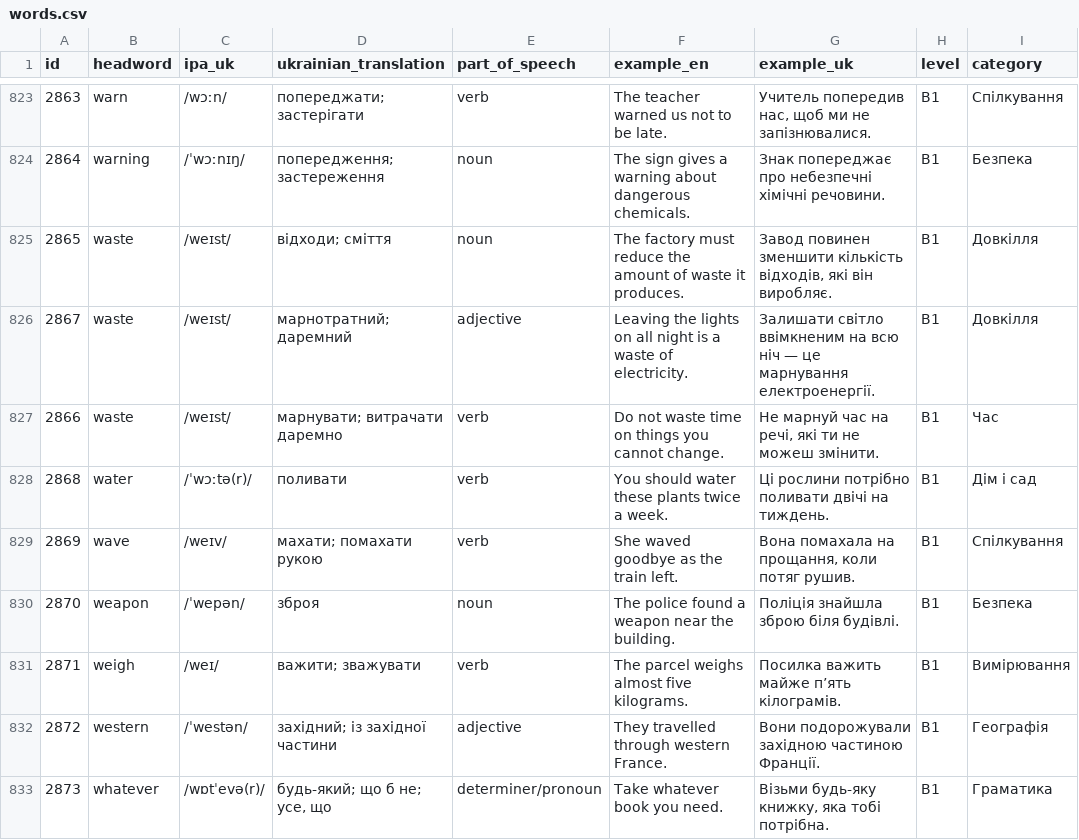
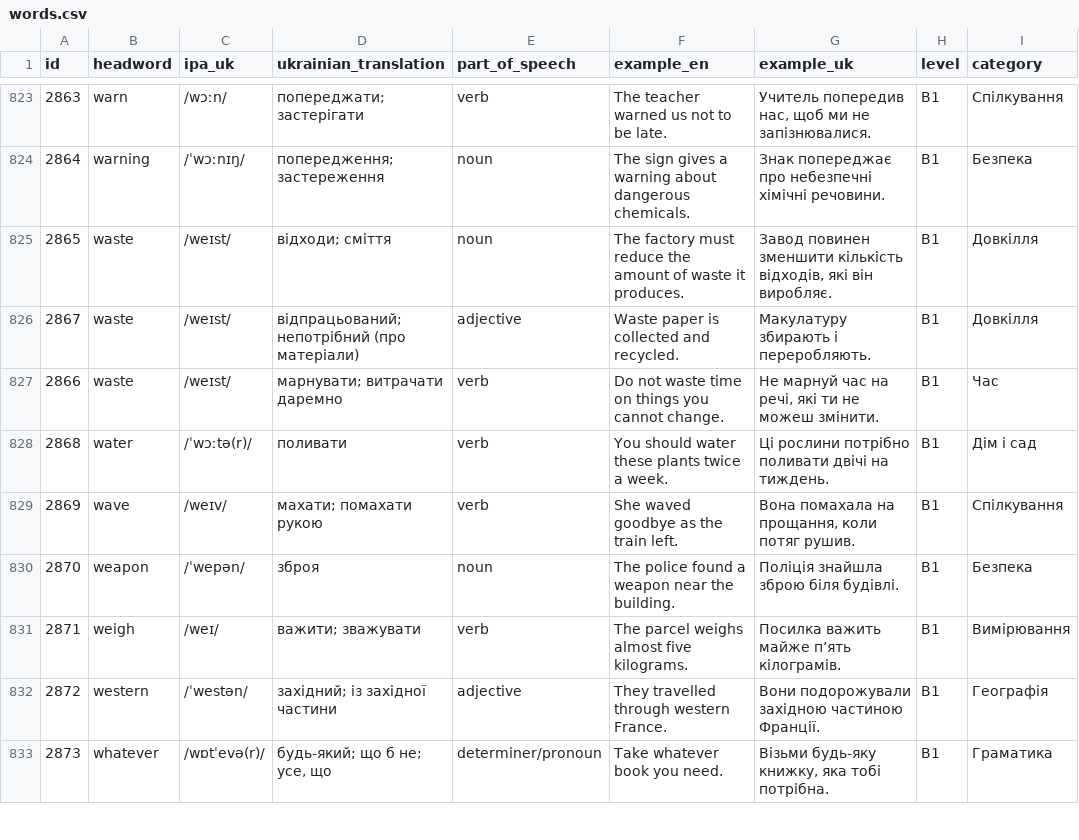
Before and after one commit to kiinoshkaaa/english-ukrainian-dictionary, a CSV file: data/b1/words.csv, drawn as a sheet; only a part is shown, gaps mark what is left out; the diff covers the shown part only; the diff names each change by its address in the sheet, - before the commit and + after, or states it on an @@ line.

Commit message:
Refine final B1 U-Z noun, adjective and adverb senses

```diff
--- a/data/b1/words.csv
+++ b/data/b1/words.csv
-D826 (ukrainian_translation): марнотратний; даремний
+D826 (ukrainian_translation): відпрацьований; непотрібний (про матеріали)
-F826 (example_en): Leaving the lights on all night is a waste of electricity.
+F826 (example_en): Waste paper is collected and recycled.
-G826 (example_uk): Залишати світло ввімкненим на всю ніч — це марнування електроенергії.
+G826 (example_uk): Макулатуру збирають і переробляють.
```
Also changed, not shown: 7 edited cells elsewhere in this file.
